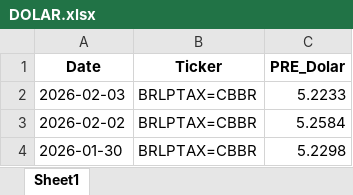
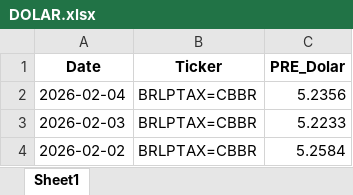
Before and after one commit to rossi-diego/market-monitor, an Excel workbook: data/lseg_excel/DOLAR.xlsx, sheet Sheet1, drawn as a sheet; only a part is shown; the shorter side is filled out with more unchanged rows; values as stored, in another font and other column widths than the file's, no borders; the diff names each change by its address in the sheet, - before the commit and + after, or states it on an @@ line.

```diff
--- a/data/lseg_excel/DOLAR.xlsx (sheet Sheet1)
+++ b/data/lseg_excel/DOLAR.xlsx (sheet Sheet1)
+row 2: 2026-02-04 | BRLPTAX=CBBR | 5.2356
```
Also changed, not shown: data/lseg_excel/BOc2.xlsx, data/lseg_excel/BOc6.xlsx, 39 other files.
